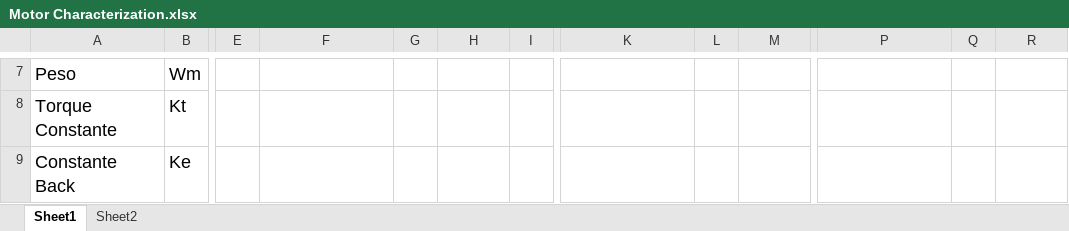
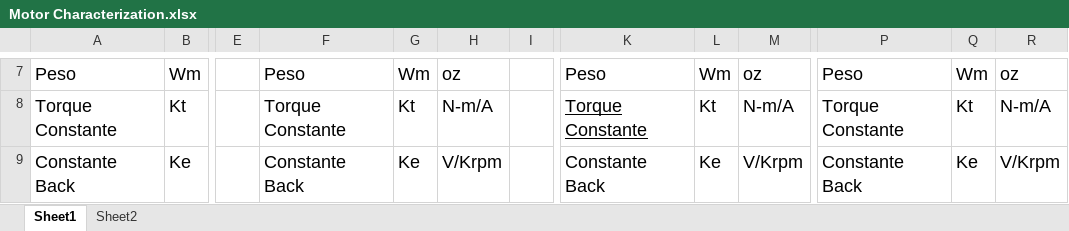
Before and after one commit to dicer0/r_BeVisioneers_Enerdrais_ENG, an Excel workbook: Motor Characterization.xlsx, sheet Sheet1, drawn as a sheet; only a part is shown, gaps mark what is left out; values as stored, in another font and other column widths than the file's, no borders; table styles not drawn; the diff covers the shown part only; the diff names each change by its address in the sheet, - before the commit and + after, or states it on an @@ line.

```diff
--- a/Motor Characterization.xlsx (sheet Sheet1)
+++ b/Motor Characterization.xlsx (sheet Sheet1)
-F7: (empty)
+F7: Peso
-G7: (empty)
+G7: Wm
-H7: (empty)
+H7: oz
-K7: (empty)
+K7: Peso
-L7: (empty)
+L7: Wm
-M7: (empty)
+M7: oz
-P7: (empty)
+P7: Peso
-Q7: (empty)
+Q7: Wm
-R7: (empty)
+R7: oz
-F8: (empty)
+F8: Torque Constante
-G8: (empty)
+G8: Kt
-H8: (empty)
+H8: N-m/A
-K8: (empty)
+K8: Torque Constante
-L8: (empty)
+L8: Kt
-M8: (empty)
+M8: N-m/A
-P8: (empty)
+P8: Torque Constante
-Q8: (empty)
+Q8: Kt
-R8: (empty)
+R8: N-m/A
-F9: (empty)
+F9: Constante Back
-G9: (empty)
+G9: Ke
-H9: (empty)
+H9: V/Krpm
-K9: (empty)
+K9: Constante Back
-L9: (empty)
+L9: Ke
-M9: (empty)
+M9: V/Krpm
-P9: (empty)
+P9: Constante Back
-Q9: (empty)
+Q9: Ke
-R9: (empty)
+R9: V/Krpm
```
Also changed, not shown: 160 edited cells elsewhere in this sheet.
